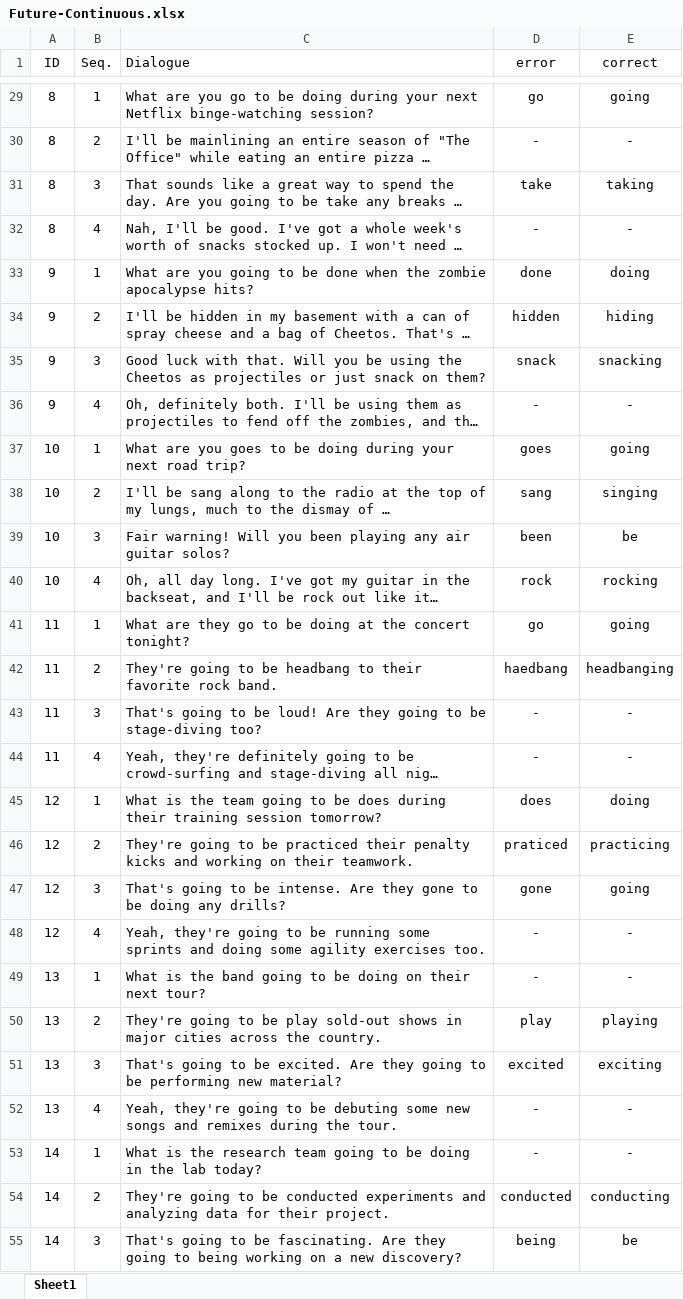
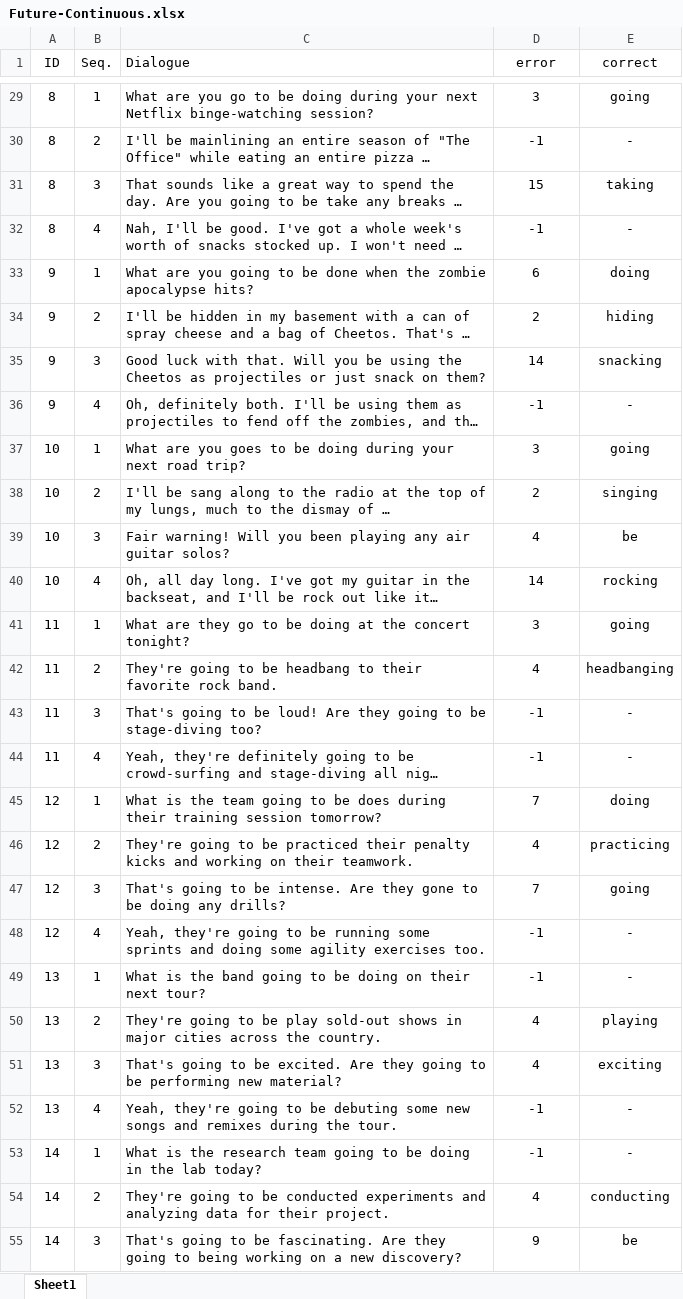
Before and after one commit to Poomyyyy/Grammar-game, an Excel workbook: conversation/Future-Continuous.xlsx, sheet Sheet1, drawn as a sheet; only a part is shown, gaps mark what is left out; long unchanged cells end in …; values as stored, in another font and other column widths than the file's, no borders; the diff covers the shown part only; the diff names each change by its address in the sheet, - before the commit and + after, or states it on an @@ line.

```diff
--- a/conversation/Future-Continuous.xlsx (sheet Sheet1)
+++ b/conversation/Future-Continuous.xlsx (sheet Sheet1)
-D29 (error): go
+D29 (error): 3
-D30 (error): -
+D30 (error): -1
-D31 (error): take
+D31 (error): 15
-D32 (error): -
+D32 (error): -1
-D33 (error): done
+D33 (error): 6
-D34 (error): hidden
+D34 (error): 2
-D35 (error): snack
+D35 (error): 14
-D36 (error): -
+D36 (error): -1
-D37 (error): goes
+D37 (error): 3
-D38 (error): sang
+D38 (error): 2
-D39 (error): been
+D39 (error): 4
-D40 (error): rock
+D40 (error): 14
-D41 (error): go
+D41 (error): 3
-D42 (error): haedbang
+D42 (error): 4
-D43:D44 (error): -
+D43:D44 (error): -1
-D45 (error): does
+D45 (error): 7
-D46 (error): praticed
+D46 (error): 4
-D47 (error): gone
+D47 (error): 7
-D48:D49 (error): -
+D48:D49 (error): -1
-D50 (error): play
+D50 (error): 4
-D51 (error): excited
+D51 (error): 4
-D52:D53 (error): -
+D52:D53 (error): -1
-D54 (error): conducted
+D54 (error): 4
-D55 (error): being
+D55 (error): 9
```
Also changed, not shown: 32 edited cells elsewhere in this sheet, 1 other file.
